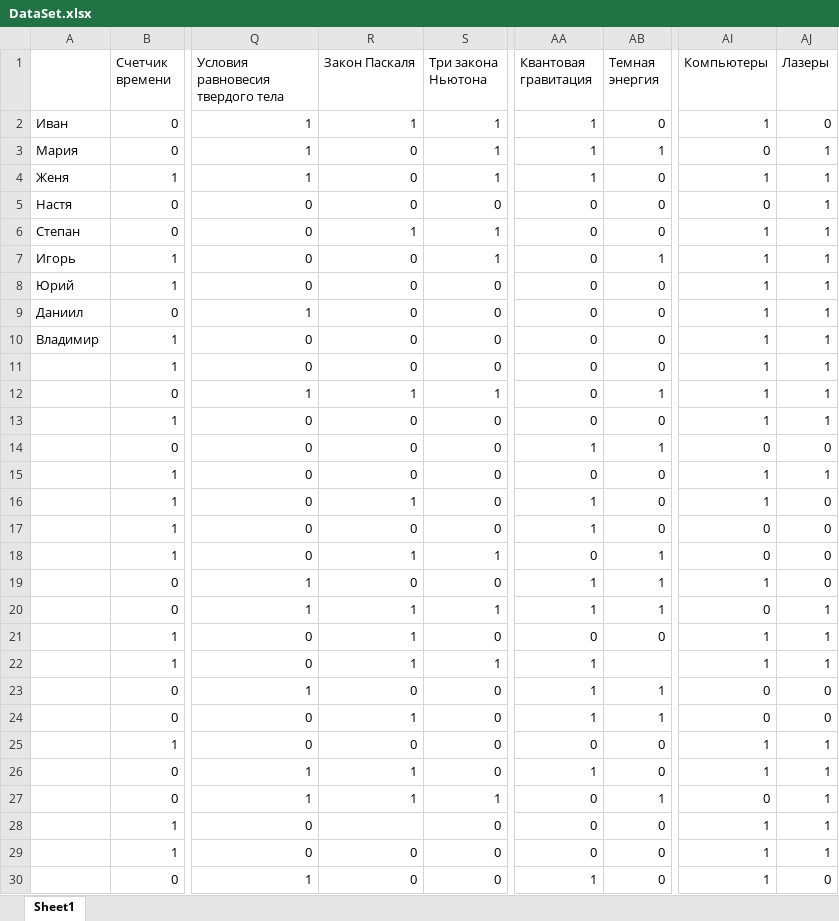
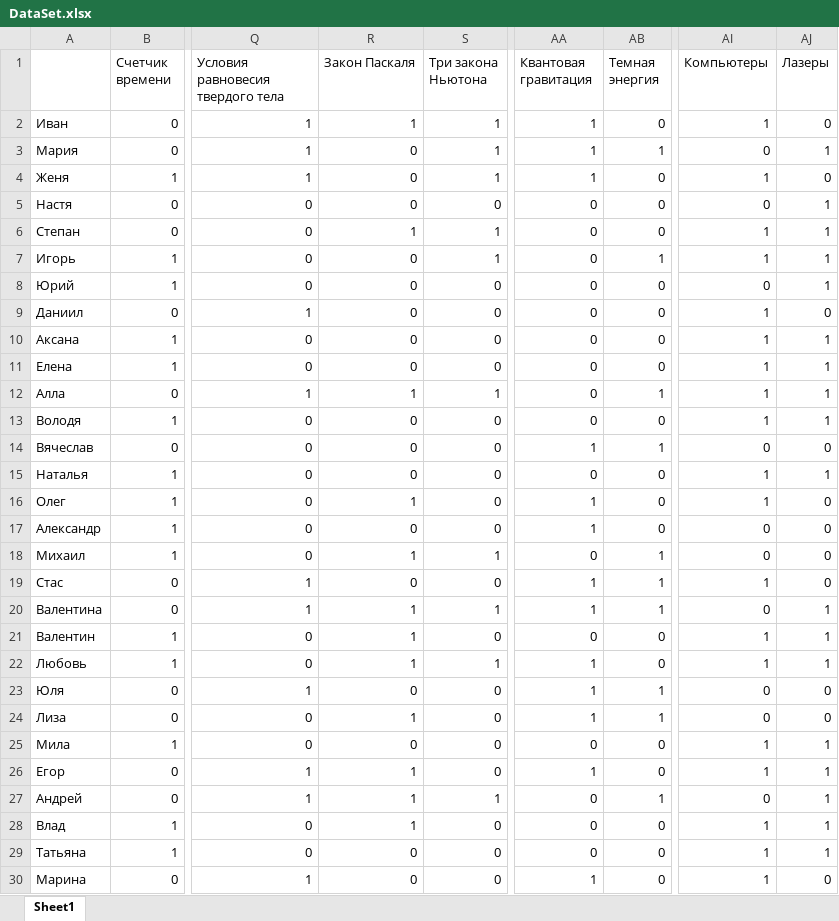
Before and after one commit to Blackbackofficial/Artificial-intelligence, an Excel workbook: Lab3/DataSet.xlsx, sheet Sheet1, drawn as a sheet; only a part is shown, gaps mark what is left out; values as stored, in another font and other column widths than the file's, no cell formats; the diff covers the shown part only; the diff names each change by its address in the sheet, - before the commit and + after, or states it on an @@ line.

```diff
--- a/Lab3/DataSet.xlsx (sheet Sheet1)
+++ b/Lab3/DataSet.xlsx (sheet Sheet1)
-AJ4 (Лазеры): 1
+AJ4 (Лазеры): 0
-AI8 (Компьютеры): 1
+AI8 (Компьютеры): 0
-AJ9 (Лазеры): 1
+AJ9 (Лазеры): 0
-A10: Владимир
+A10: Аксана
-A11: (empty)
+A11: Елена
-A12: (empty)
+A12: Алла
-A13: (empty)
+A13: Володя
-A14: (empty)
+A14: Вячеслав
-A15: (empty)
+A15: Наталья
-A16: (empty)
+A16: Олег
-A17: (empty)
+A17: Александр
-A18: (empty)
+A18: Михаил
-A19: (empty)
+A19: Стас
-A20: (empty)
+A20: Валентина
-A21: (empty)
+A21: Валентин
-A22: (empty)
+A22: Любовь
-AB22 (Темная энергия): (empty)
+AB22 (Темная энергия): 0
-A23: (empty)
+A23: Юля
-A24: (empty)
+A24: Лиза
-A25: (empty)
+A25: Мила
-A26: (empty)
+A26: Егор
-A27: (empty)
+A27: Андрей
-A28: (empty)
+A28: Влад
-R28 (Закон Паскаля): (empty)
+R28 (Закон Паскаля): 1
-A29: (empty)
+A29: Татьяна
-A30: (empty)
+A30: Марина
```
Also changed, not shown: 8 edited cells elsewhere in this sheet, cell formats, Lab3/Book.xlsx, 2 other files.
